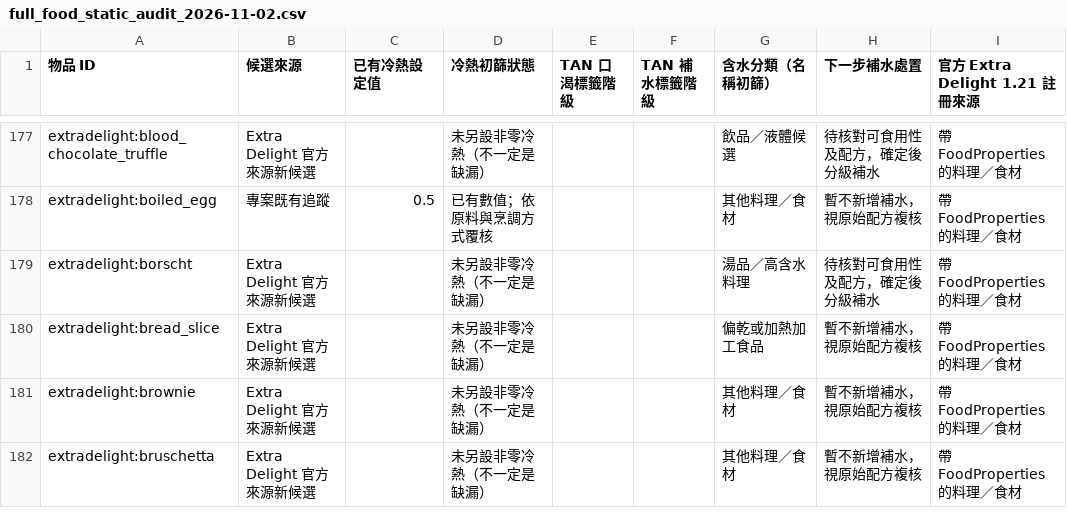
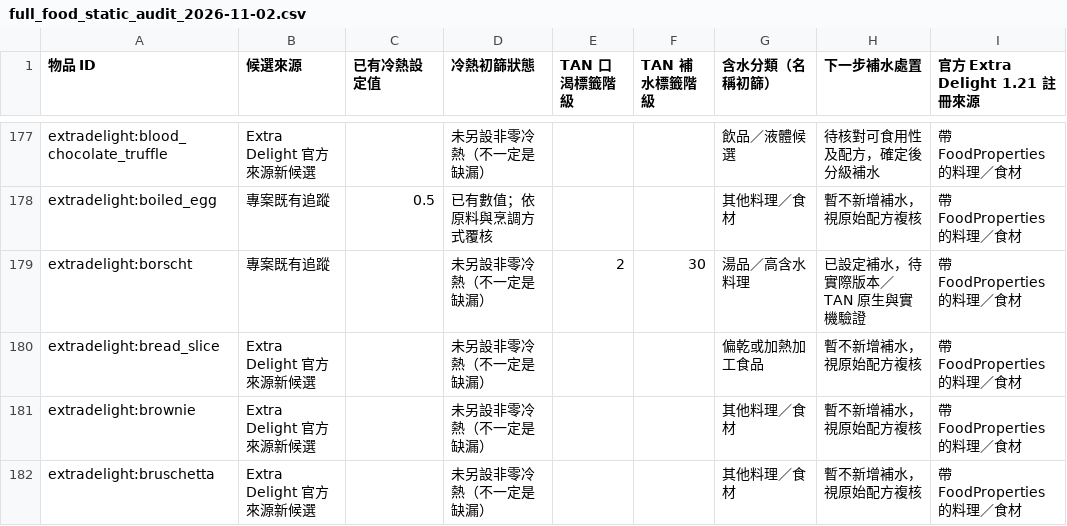
Before and after one commit to ItoHime0605/FoodTemperatureCompat, a CSV file: compatibility/full_food_static_audit_2026-11-02.csv, drawn as a sheet; only a part is shown, gaps mark what is left out; the diff covers the shown part only; the diff names each change by its address in the sheet, - before the commit and + after, or states it on an @@ line.

Commit message:
Refresh all 909 audit rows after eight new hydration tag assignments

```diff
--- a/compatibility/full_food_static_audit_2026-11-02.csv
+++ b/compatibility/full_food_static_audit_2026-11-02.csv
-B179 (候選來源): Extra Delight 官方來源新候選
+B179 (候選來源): 專案既有追蹤
-E179 (TAN 口渴標籤階級): (empty)
+E179 (TAN 口渴標籤階級): 2
-F179 (TAN 補水標籤階級): (empty)
+F179 (TAN 補水標籤階級): 30
-H179 (下一步補水處置): 待核對可食用性及配方，確定後分級補水
+H179 (下一步補水處置): 已設定補水，待實際版本／TAN 原生與實機驗證
```
Also changed, not shown: 27 edited cells elsewhere in this file.
